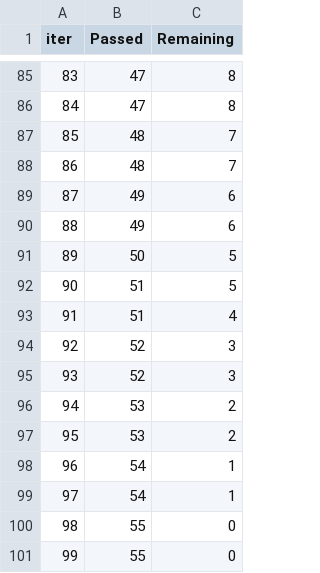
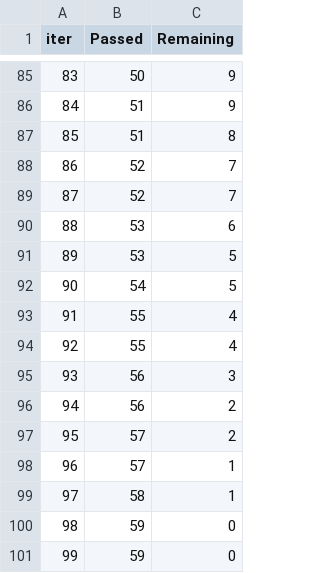
Before and after one commit to meeyth/ml-project, a TSV file: catboost_info/time_left.tsv, drawn as a sheet; only a part is shown, gaps mark what is left out; the diff covers the shown part only.

```diff
--- a/catboost_info/time_left.tsv
+++ b/catboost_info/time_left.tsv
@@ -85,17 +85,17 @@ iter	Passed	Remaining
-83	47	8
-84	47	8
-85	48	7
-86	48	7
-87	49	6
-88	49	6
-89	50	5
-90	51	5
-91	51	4
-92	52	3
-93	52	3
-94	53	2
-95	53	2
-96	54	1
-97	54	1
-98	55	0
-99	55	0
+83	50	9
+84	51	9
+85	51	8
+86	52	7
+87	52	7
+88	53	6
+89	53	5
+90	54	5
+91	55	4
+92	55	4
+93	56	3
+94	56	2
+95	57	2
+96	57	1
+97	58	1
+98	59	0
+99	59	0
```
Also changed, not shown: 154 edited cells elsewhere in this file, 6 other files.
